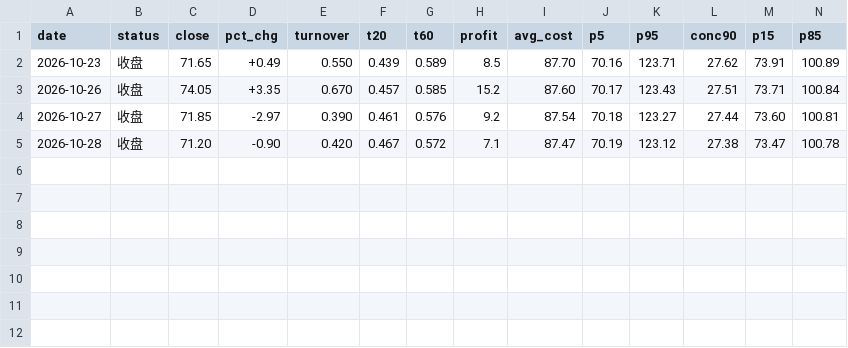
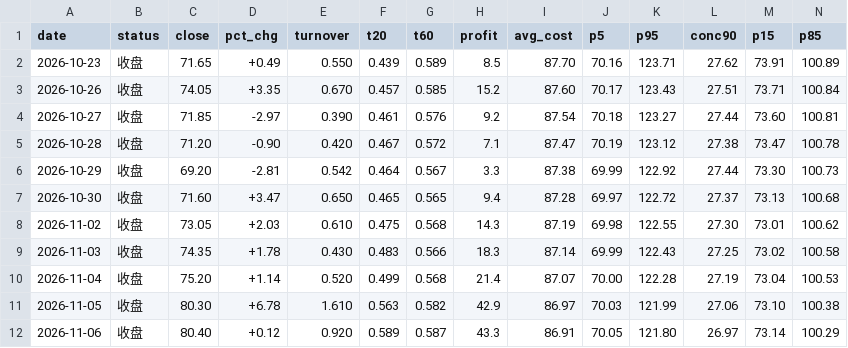
Before and after one commit to liujianyeey-oss/hk-stock-tracker, a CSV file: data/snapshots.csv, drawn as a sheet; only a part is shown; rows hold the shown columns only; the diff names each change by its address in the sheet, - before the commit and + after, or states it on an @@ line.

```diff
--- a/data/snapshots.csv
+++ b/data/snapshots.csv
+row 6: 2026-10-29 | 收盘 | 69.20 | -2.81 | 0.542 | 0.464 | 0.567 | 3.3 | 87.38 | 69.99 | 122.92 | 27.44 | 73.30 | 100.73
+row 7: 2026-10-30 | 收盘 | 71.60 | +3.47 | 0.650 | 0.465 | 0.565 | 9.4 | 87.28 | 69.97 | 122.72 | 27.37 | 73.13 | 100.68
+row 8: 2026-11-02 | 收盘 | 73.05 | +2.03 | 0.610 | 0.475 | 0.568 | 14.3 | 87.19 | 69.98 | 122.55 | 27.30 | 73.01 | 100.62
+row 9: 2026-11-03 | 收盘 | 74.35 | +1.78 | 0.430 | 0.483 | 0.566 | 18.3 | 87.14 | 69.99 | 122.43 | 27.25 | 73.02 | 100.58
+row 10: 2026-11-04 | 收盘 | 75.20 | +1.14 | 0.520 | 0.499 | 0.568 | 21.4 | 87.07 | 70.00 | 122.28 | 27.19 | 73.04 | 100.53
+row 11: 2026-11-05 | 收盘 | 80.30 | +6.78 | 1.610 | 0.563 | 0.582 | 42.9 | 86.97 | 70.03 | 121.99 | 27.06 | 73.10 | 100.38
+row 12: 2026-11-06 | 收盘 | 80.40 | +0.12 | 0.920 | 0.589 | 0.587 | 43.3 | 86.91 | 70.05 | 121.80 | 26.97 | 73.14 | 100.29
```
Also changed, not shown: 13 other files.
